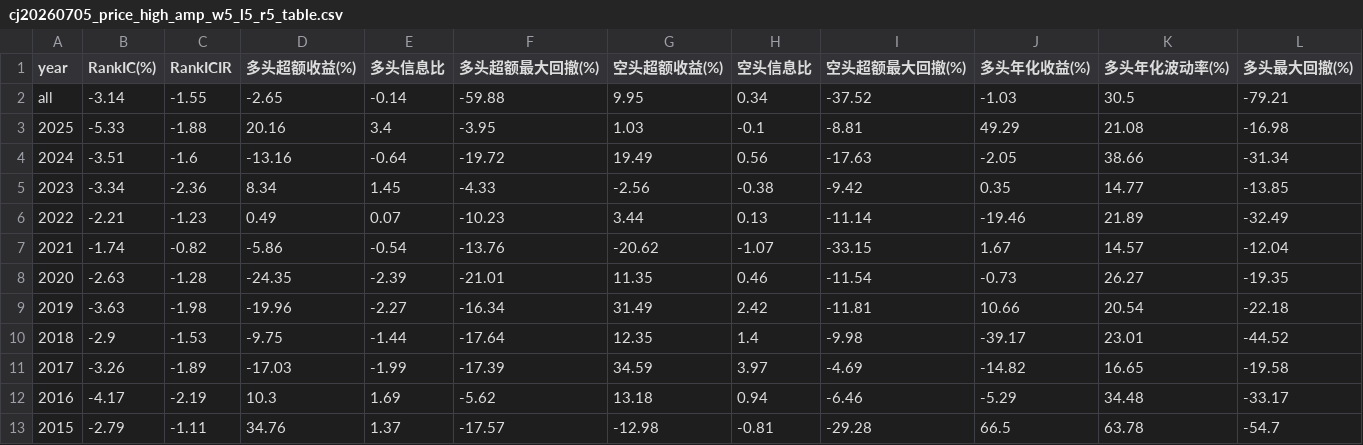
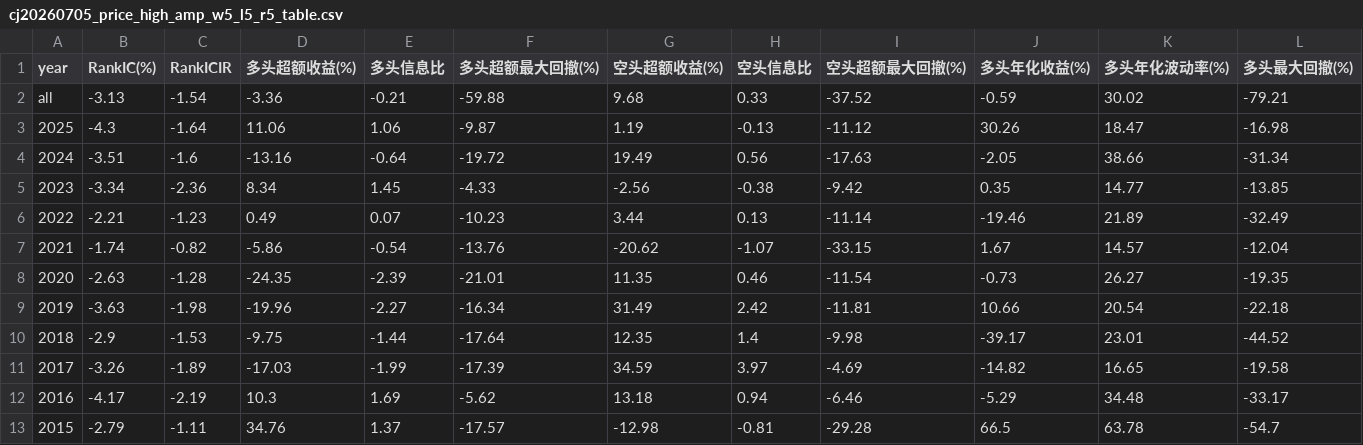
Before and after one commit to maozy-leo/CTFE-Quant-Intern, a CSV file: 长江证券20260705/output/ret_w=1/cj20260705_price_high_amp_w5_l5_r5_table.csv, drawn as a sheet.

```diff
--- a/长江证券20260705/output/ret_w=1/cj20260705_price_high_amp_w5_l5_r5_table.csv
+++ b/长江证券20260705/output/ret_w=1/cj20260705_price_high_amp_w5_l5_r5_table.csv
@@ -1,4 +1,4 @@
 year,RankIC(%),RankICIR,多头超额收益(%),多头信息比,多头超额最大回撤(%),空头超额收益(%),空头信息比,空头超额最大回撤(%),多头年化收益(%),多头年化波动率(%),多头最大回撤(%)
-all,-3.14,-1.55,-2.65,-0.14,-59.88,9.95,0.34,-37.52,-1.03,30.5,-79.21
-2025,-5.33,-1.88,20.16,3.4,-3.95,1.03,-0.1,-8.81,49.29,21.08,-16.98
+all,-3.13,-1.54,-3.36,-0.21,-59.88,9.68,0.33,-37.52,-0.59,30.02,-79.21
+2025,-4.3,-1.64,11.06,1.06,-9.87,1.19,-0.13,-11.12,30.26,18.47,-16.98
 2024,-3.51,-1.6,-13.16,-0.64,-19.72,19.49,0.56,-17.63,-2.05,38.66,-31.34
```
Also changed, not shown: 长江证券20260705/output/ret_w=1/cj20260705_ret_overall_20d_table.csv, 长江证券20260705/output/ret_w=1/cj20260705_ret_period_20d_top20_table.csv, 39 other files.
